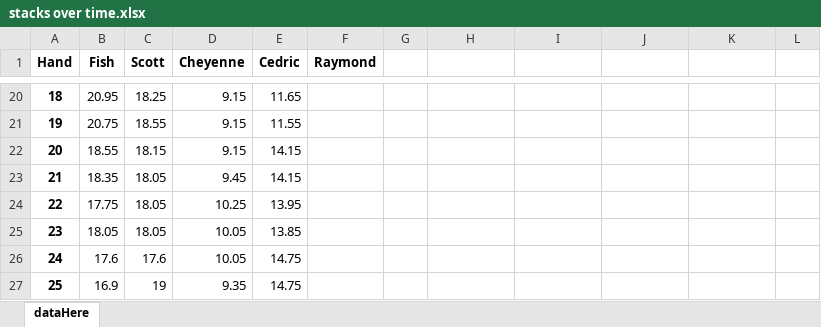
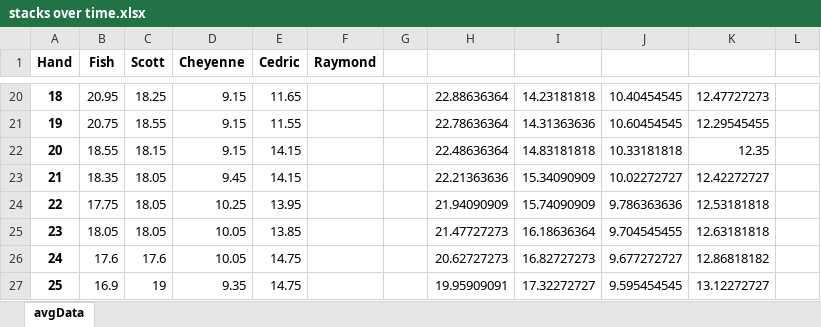
Before and after one commit to ibnerd007/Poker-Stats, an Excel workbook: Outputs/stacks over time.xlsx, sheet avgData, drawn as a sheet; only a part is shown, gaps mark what is left out; values as stored, in another font and other column widths than the file's, no borders; charts and pictures not drawn; the diff covers the shown part only; the diff names each change by its address in the sheet, - before the commit and + after, or states it on an @@ line.

```diff
--- a/Outputs/stacks over time.xlsx (sheet avgData)
+++ b/Outputs/stacks over time.xlsx (sheet avgData)
-sheet tab: dataHere
+sheet tab: avgData
-H20: (empty)
+H20: 22.88636364
-I20: (empty)
+I20: 14.23181818
-J20: (empty)
+J20: 10.40454545
-K20: (empty)
+K20: 12.47727273
-H21: (empty)
+H21: 22.78636364
-I21: (empty)
+I21: 14.31363636
-J21: (empty)
+J21: 10.60454545
-K21: (empty)
+K21: 12.29545455
-H22: (empty)
+H22: 22.48636364
-I22: (empty)
+I22: 14.83181818
-J22: (empty)
+J22: 10.33181818
-K22: (empty)
+K22: 12.35
-H23: (empty)
+H23: 22.21363636
-I23: (empty)
+I23: 15.34090909
-J23: (empty)
+J23: 10.02272727
-K23: (empty)
+K23: 12.42272727
-H24: (empty)
+H24: 21.94090909
-I24: (empty)
+I24: 15.74090909
-J24: (empty)
+J24: 9.786363636
-K24: (empty)
+K24: 12.53181818
-H25: (empty)
+H25: 21.47727273
-I25: (empty)
+I25: 16.18636364
-J25: (empty)
+J25: 9.704545455
-K25: (empty)
+K25: 12.63181818
-H26: (empty)
+H26: 20.62727273
-I26: (empty)
+I26: 16.82727273
-J26: (empty)
+J26: 9.677272727
-K26: (empty)
+K26: 12.86818182
-H27: (empty)
+H27: 19.95909091
-I27: (empty)
+I27: 17.32272727
-J27: (empty)
+J27: 9.595454545
-K27: (empty)
+K27: 13.12272727
```
Also changed, not shown: 862 edited cells elsewhere in this sheet, charts or pictures, 1 other file.
